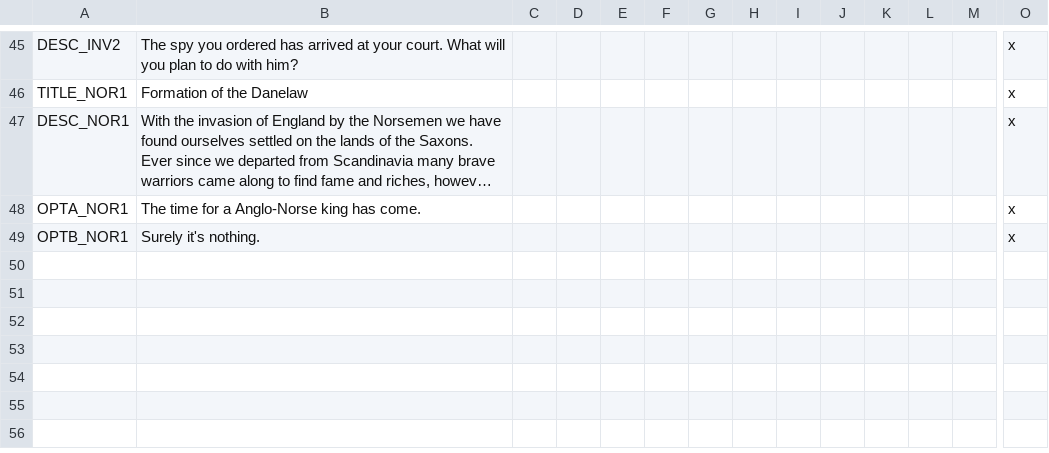
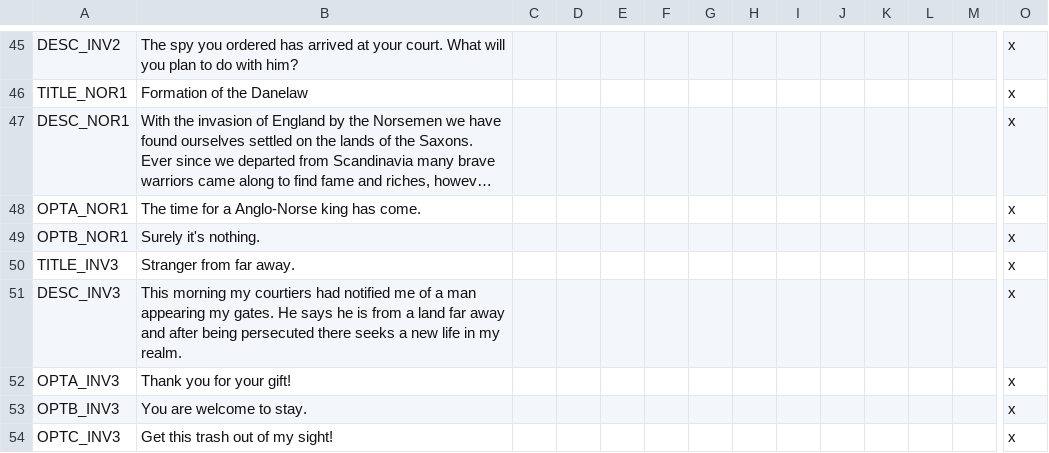
Before and after one commit to Stripedscumbag/striped_mp, a CSV file: localisation/00_mp_events.csv, drawn as a sheet; only a part is shown, gaps mark what is left out; long unchanged cells end in …; rows hold the shown columns only; the diff names each change by its address in the sheet, - before the commit and + after, or states it on an @@ line.

```diff
--- a/localisation/00_mp_events.csv
+++ b/localisation/00_mp_events.csv
+row 50: TITLE_INV3 | Stranger from far away. |  |  |  |  |  |  |  |  |  |  |  | x
+row 51: DESC_INV3 | This morning my courtiers had notified me of a man appearing my gates. He says he is from a land far away and after being persecuted there seeks a new life in my realm. |  |  |  |  |  |  |  |  |  |  |  | x
+row 52: OPTA_INV3 | Thank you for your gift! |  |  |  |  |  |  |  |  |  |  |  | x
+row 53: OPTB_INV3 | You are welcome to stay. |  |  |  |  |  |  |  |  |  |  |  | x
+row 54: OPTC_INV3 | Get this trash out of my sight! |  |  |  |  |  |  |  |  |  |  |  | x
```
Also changed, not shown: localisation/00_formables.csv, localisation/00_mp_bloodlines.csv, 15 other files.
